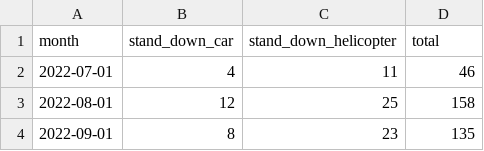
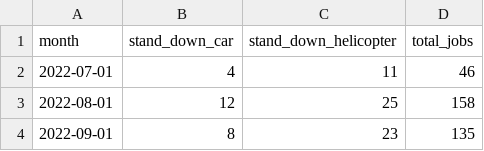
Before and after one commit to RichardPilbery/DAA_DES, a CSV file: historical_data/historical_jobs_per_month.csv, drawn as a sheet; only a part is shown.

Commit message:
Renamed total column to total_jobs prepping for #107

```diff
--- a/historical_data/historical_jobs_per_month.csv
+++ b/historical_data/historical_jobs_per_month.csv
@@ -1,2 +1,2 @@
-month,stand_down_car,stand_down_helicopter,total
+month,stand_down_car,stand_down_helicopter,total_jobs
 2022-07-01,4,11,46
```
Also changed, not shown: 1 other file.
